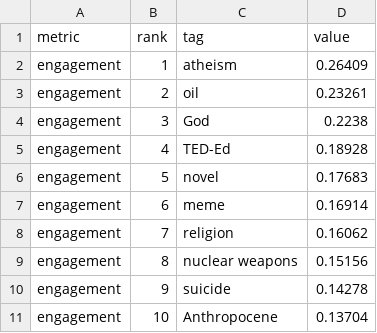
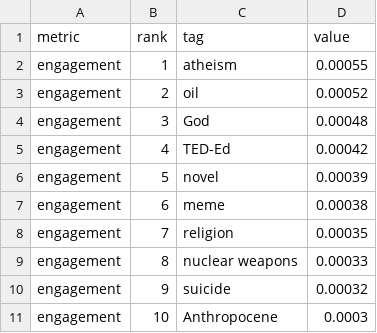
Before and after one commit to GT-TedTalkVis/TedTalkVis, a CSV file: src/data/engagement_tag_rank.csv, drawn as a sheet.

```diff
--- a/src/data/engagement_tag_rank.csv
+++ b/src/data/engagement_tag_rank.csv
@@ -1,11 +1,11 @@
 metric,rank,tag,value
-engagement,1,atheism,0.26409
-engagement,2,oil,0.23261
-engagement,3,God,0.2238
-engagement,4,TED-Ed,0.18928
-engagement,5,novel,0.17683
-engagement,6,meme,0.16914
-engagement,7,religion,0.16062
-engagement,8,nuclear weapons,0.15156
-engagement,9,suicide,0.14278
-engagement,10,Anthropocene,0.13704
+engagement,1,atheism,0.00055
+engagement,2,oil,0.00052
+engagement,3,God,0.00048
+engagement,4,TED-Ed,0.00042
+engagement,5,novel,0.00039
+engagement,6,meme,0.00038
+engagement,7,religion,0.00035
+engagement,8,nuclear weapons,0.00033
+engagement,9,suicide,0.00032
+engagement,10,Anthropocene,0.0003
```
Also changed, not shown: data_crunching/top_tag_per_popularity_metric.csv, src/data/positivity_tag_rank.csv, 1 other file.
